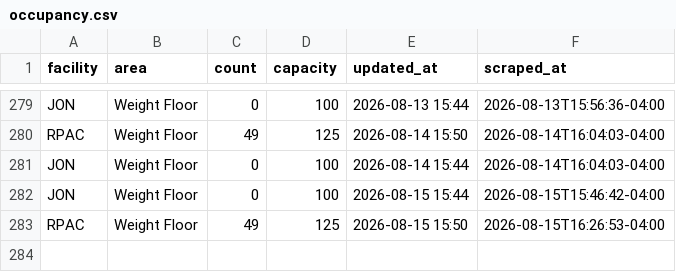
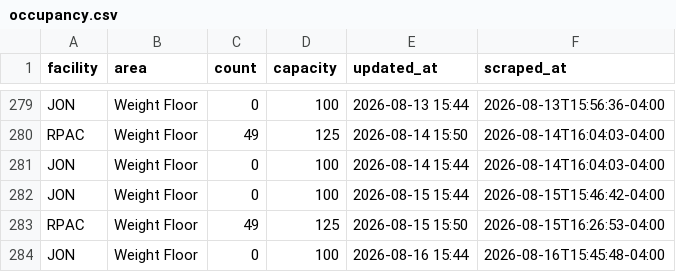
Before and after one commit to 23dhatch/gymScraper, a CSV file: data/occupancy.csv, drawn as a sheet; only a part is shown, gaps mark what is left out.

```diff
--- a/data/occupancy.csv
+++ b/data/occupancy.csv
@@ -283 +283,2 @@ JON,Weight Floor,0,100,2026-08-15 15:44,2026-08-15T15:46:42-04:00
 RPAC,Weight Floor,49,125,2026-08-15 15:50,2026-08-15T16:26:53-04:00
+JON,Weight Floor,0,100,2026-08-16 15:44,2026-08-16T15:45:48-04:00
```
